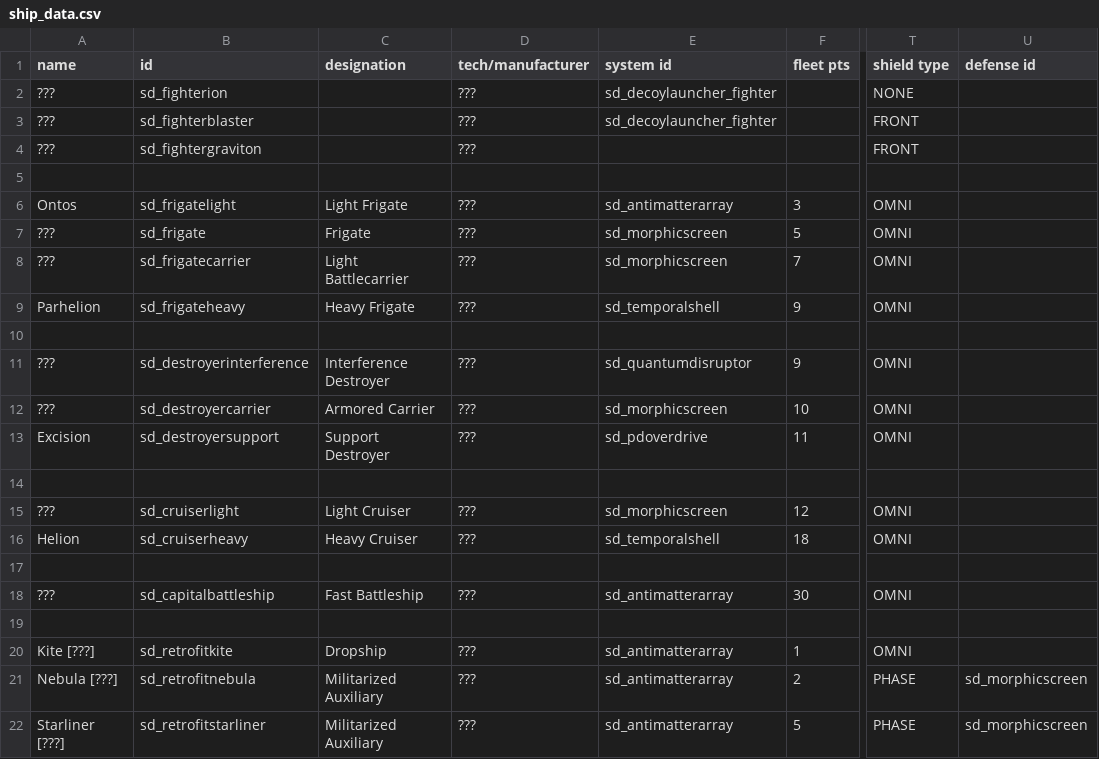
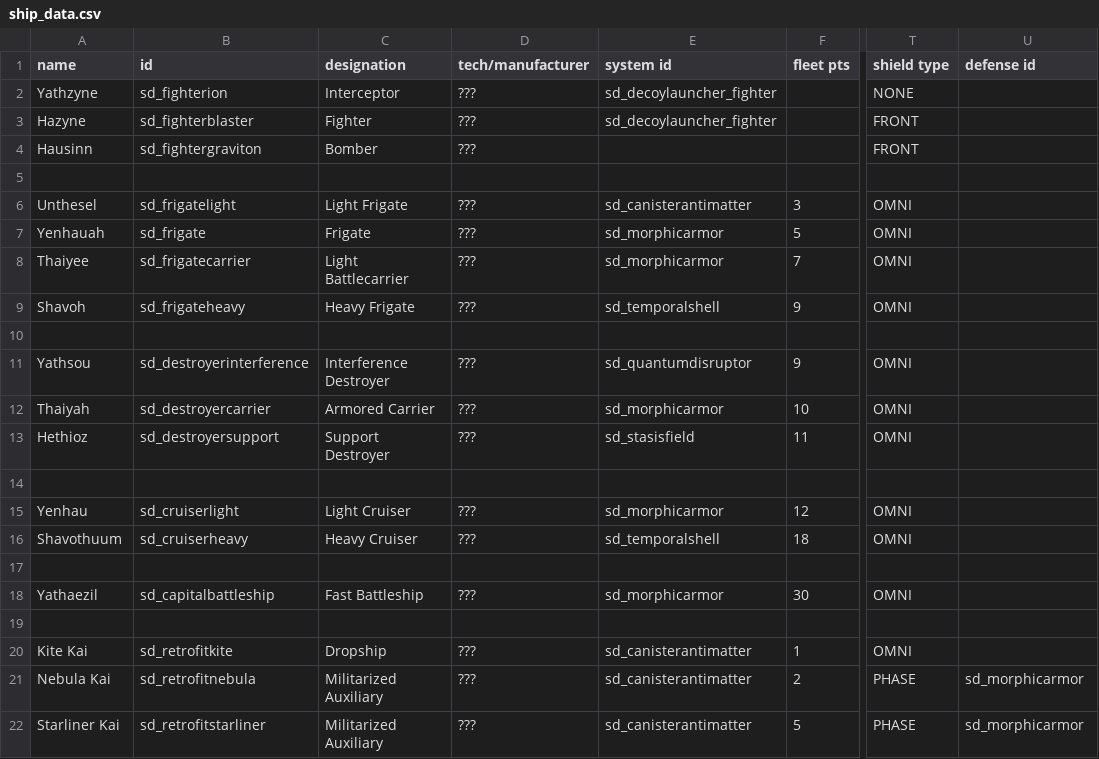
Before and after one commit to Sorrydough/Doughsector, a CSV file: data/hulls/ship_data.csv, drawn as a sheet; only a part is shown, gaps mark what is left out; the diff names each change by its address in the sheet, - before the commit and + after, or states it on an @@ line.

Commit message:
named all the ships, started work on finalizing ship systems

```diff
--- a/data/hulls/ship_data.csv
+++ b/data/hulls/ship_data.csv
-A2 (name): ???
+A2 (name): Yathzyne
-C2 (designation): (empty)
+C2 (designation): Interceptor
-A3 (name): ???
+A3 (name): Hazyne
-C3 (designation): (empty)
+C3 (designation): Fighter
-A4 (name): ???
+A4 (name): Hausinn
-C4 (designation): (empty)
+C4 (designation): Bomber
-A6 (name): Ontos
+A6 (name): Unthesel
-E6 (system id): sd_antimatterarray
+E6 (system id): sd_canisterantimatter
-A7 (name): ???
+A7 (name): Yenhauah
-E7:E8 (system id): sd_morphicscreen
+E7:E8 (system id): sd_morphicarmor
-A8 (name): ???
+A8 (name): Thaiyee
-A9 (name): Parhelion
+A9 (name): Shavoh
-A11 (name): ???
+A11 (name): Yathsou
-A12 (name): ???
+A12 (name): Thaiyah
-E12 (system id): sd_morphicscreen
+E12 (system id): sd_morphicarmor
-A13 (name): Excision
+A13 (name): Hethioz
-E13 (system id): sd_pdoverdrive
+E13 (system id): sd_stasisfield
-A15 (name): ???
+A15 (name): Yenhau
-E15 (system id): sd_morphicscreen
+E15 (system id): sd_morphicarmor
-A16 (name): Helion
+A16 (name): Shavothuum
-A18 (name): ???
+A18 (name): Yathaezil
-E18 (system id): sd_antimatterarray
+E18 (system id): sd_morphicarmor
-A20 (name): Kite [???]
+A20 (name): Kite Kai
-E20:E22 (system id): sd_antimatterarray
+E20:E22 (system id): sd_canisterantimatter
-A21 (name): Nebula [???]
+A21 (name): Nebula Kai
-U21:U22 (defense id): sd_morphicscreen
+U21:U22 (defense id): sd_morphicarmor
-A22 (name): Starliner [???]
+A22 (name): Starliner Kai
```
Also changed, not shown: data/shipsystems/ship_systems.csv, data/weapons/weapon_data.csv, 31 other files.
